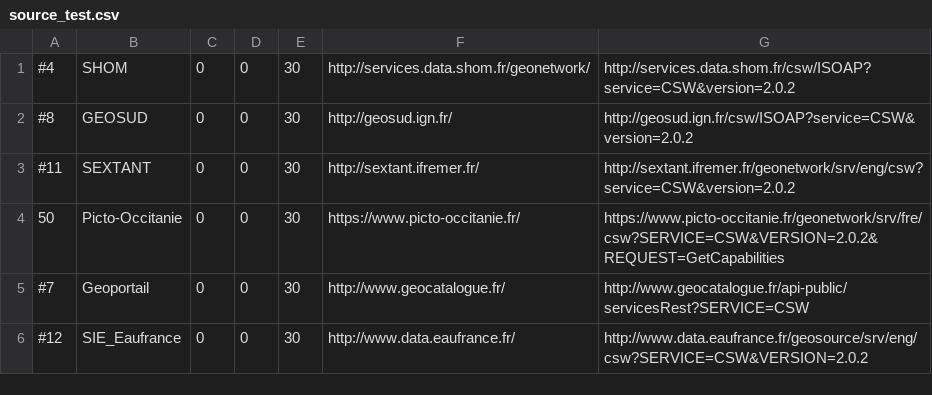
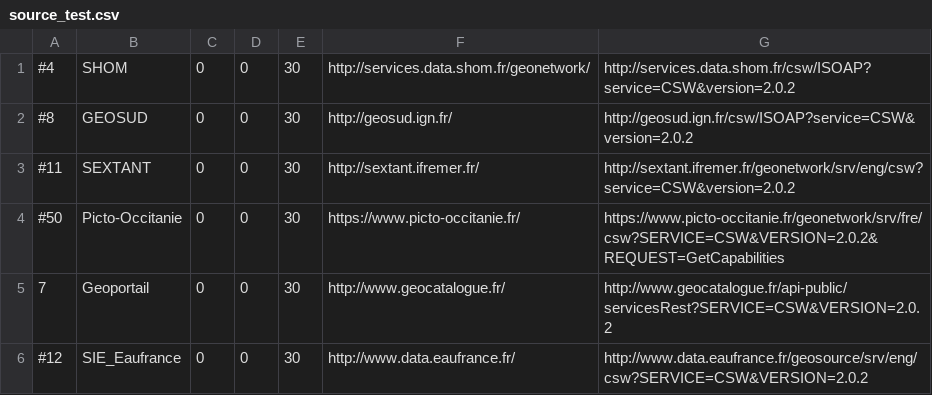
Before and after one commit to UMR-PASSAGES/csw_harvester, a CSV file: sources/source_test.csv, drawn as a sheet.

```diff
--- a/sources/source_test.csv
+++ b/sources/source_test.csv
@@ -3,4 +3,4 @@
 #11,SEXTANT,0,0,30,http://sextant.ifremer.fr/,http://sextant.ifremer.fr/geonetwork/srv/eng/csw?service=CSW&version=2.0.2
-50,Picto-Occitanie,0,0,30,https://www.picto-occitanie.fr/,https://www.picto-occitanie.fr/geonetwork/srv/fre/csw?SERVICE=CSW&VERSION=2.0.2&REQUEST=GetCapabilities
-#7,Geoportail,0,0,30,http://www.geocatalogue.fr/,http://www.geocatalogue.fr/api-public/servicesRest?SERVICE=CSW
+#50,Picto-Occitanie,0,0,30,https://www.picto-occitanie.fr/,https://www.picto-occitanie.fr/geonetwork/srv/fre/csw?SERVICE=CSW&VERSION=2.0.2&REQUEST=GetCapabilities
+7,Geoportail,0,0,30,http://www.geocatalogue.fr/,http://www.geocatalogue.fr/api-public/servicesRest?SERVICE=CSW&VERSION=2.0.2
 #12,SIE_Eaufrance,0,0,30,http://www.data.eaufrance.fr/,http://www.data.eaufrance.fr/geosource/srv/eng/csw?SERVICE=CSW&VERSION=2.0.2
```
Also changed, not shown: 2 other files.
